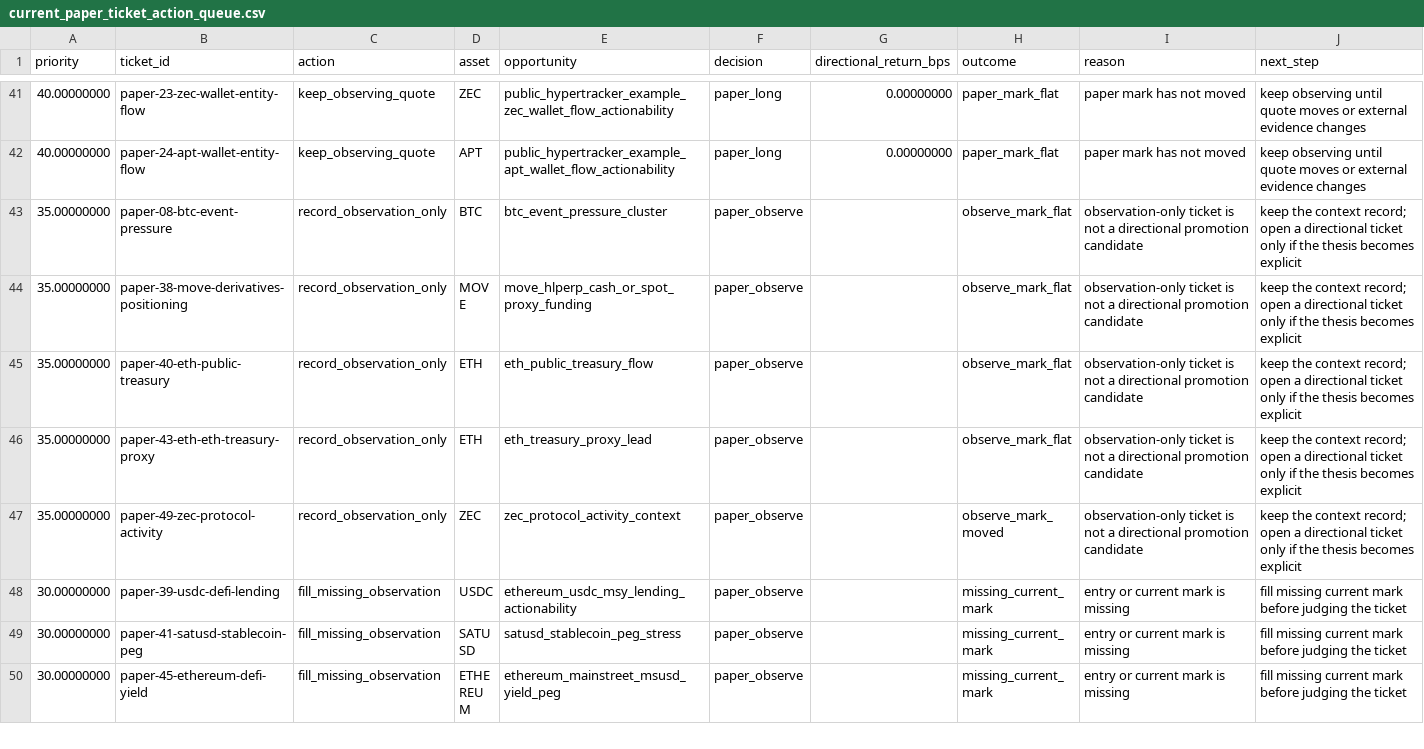
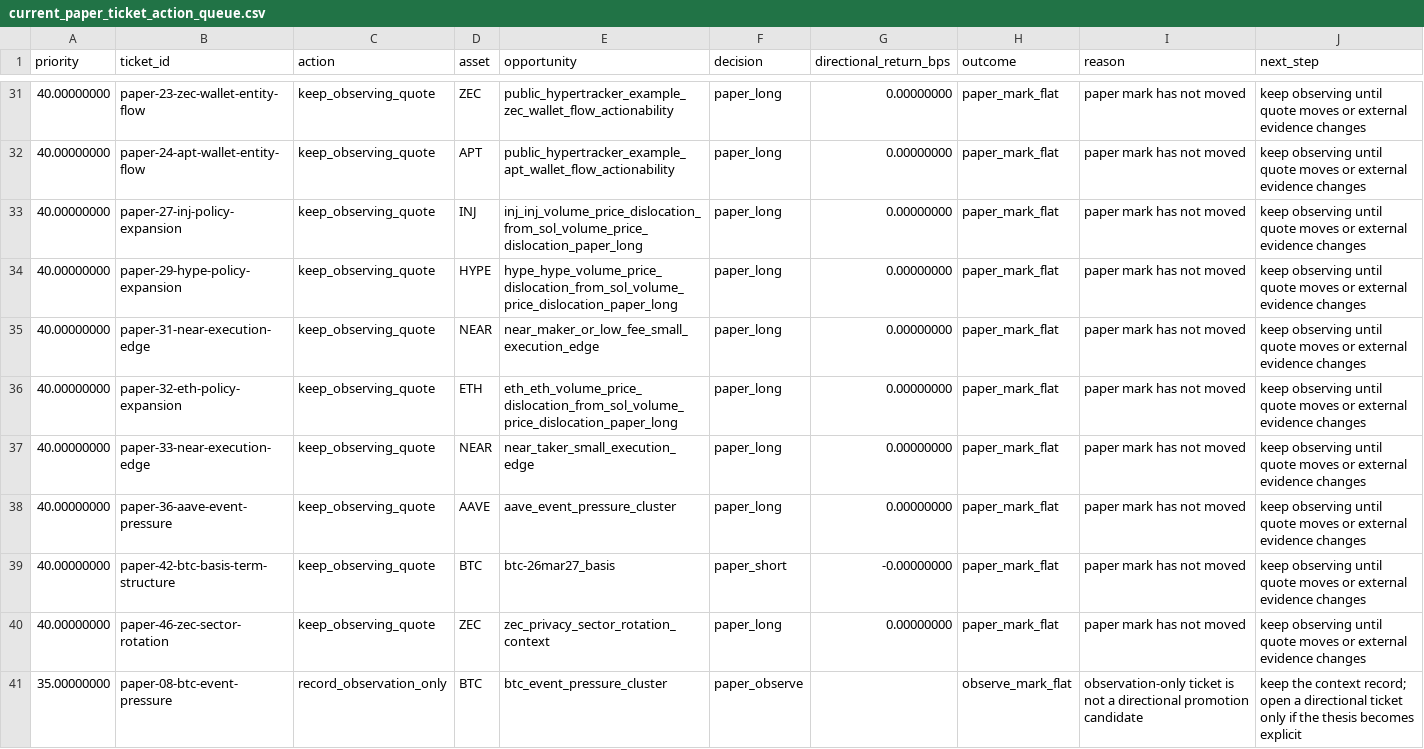
Before and after one commit to tomato414941/alpha-os, a CSV file: strategies/current_paper_ticket_action_queue.csv, drawn as a sheet; only a part is shown, gaps mark what is left out; the shorter side is filled out with more unchanged rows; the diff covers the shown part only.

```diff
--- a/strategies/current_paper_ticket_action_queue.csv
+++ b/strategies/current_paper_ticket_action_queue.csv
@@ -42,2 +32,10 @@ priority,ticket_id,action,asset,opportunity,decision,directional_return_bps,outc
 40.00000000,paper-24-apt-wallet-entity-flow,keep_observing_quote,APT,public_hypertracker_example_apt_wallet_flow_actionability,paper_long,0.00000000,paper_mark_flat,paper mark has not moved,keep observing until quote moves or external evidence changes
+40.00000000,paper-27-inj-policy-expansion,keep_observing_quote,INJ,inj_inj_volume_price_dislocation_from_sol_volume_price_dislocation_paper_long,paper_long,0.00000000,paper_mark_flat,paper mark has not moved,keep observing until quote moves or external evidence changes
+40.00000000,paper-29-hype-policy-expansion,keep_observing_quote,HYPE,hype_hype_volume_price_dislocation_from_sol_volume_price_dislocation_paper_long,paper_long,0.00000000,paper_mark_flat,paper mark has not moved,keep observing until quote moves or external evidence changes
+40.00000000,paper-31-near-execution-edge,keep_observing_quote,NEAR,near_maker_or_low_fee_small_execution_edge,paper_long,0.00000000,paper_mark_flat,paper mark has not moved,keep observing until quote moves or external evidence changes
+40.00000000,paper-32-eth-policy-expansion,keep_observing_quote,ETH,eth_eth_volume_price_dislocation_from_sol_volume_price_dislocation_paper_long,paper_long,0.00000000,paper_mark_flat,paper mark has not moved,keep observing until quote moves or external evidence changes
+40.00000000,paper-33-near-execution-edge,keep_observing_quote,NEAR,near_taker_small_execution_edge,paper_long,0.00000000,paper_mark_flat,paper mark has not moved,keep observing until quote moves or external evidence changes
+40.00000000,paper-36-aave-event-pressure,keep_observing_quote,AAVE,aave_event_pressure_cluster,paper_long,0.00000000,paper_mark_flat,paper mark has not moved,keep observing until quote moves or external evidence changes
+40.00000000,paper-42-btc-basis-term-structure,keep_observing_quote,BTC,btc-26mar27_basis,paper_short,-0.00000000,paper_mark_flat,paper mark has not moved,keep observing until quote moves or external evidence changes
+40.00000000,paper-46-zec-sector-rotation,keep_observing_quote,ZEC,zec_privacy_sector_rotation_context,paper_long,0.00000000,paper_mark_flat,paper mark has not moved,keep observing until quote moves or external evidence changes
 35.00000000,paper-08-btc-event-pressure,record_observation_only,BTC,btc_event_pressure_cluster,paper_observe,,observe_mark_flat,observation-only ticket is not a directional promotion candidate,keep the context record; open a directional ticket only if the thesis becomes explicit
```
Also changed, not shown: 2 added rows and 10 removed rows elsewhere in this file, strategies/current_alpha_stack.csv, strategies/current_paper_ticket_outcomes.csv, 16 other files.
